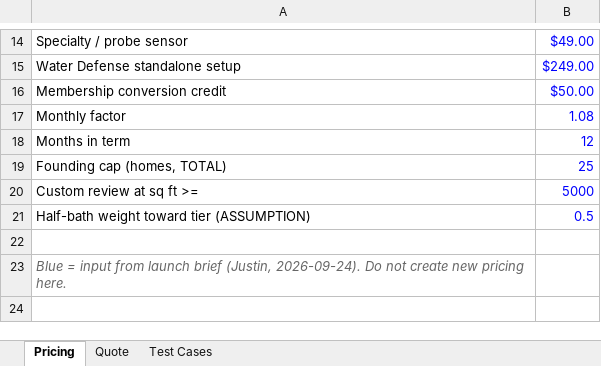
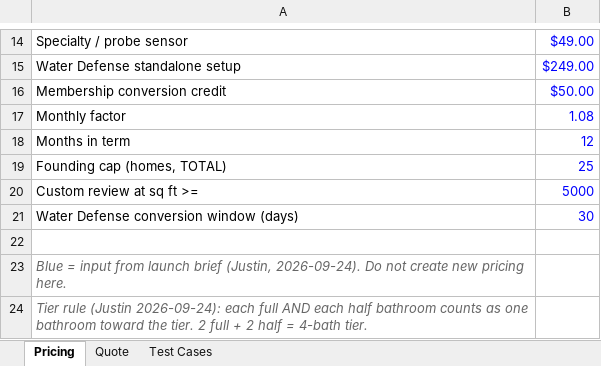
Before and after one commit to justinm900-svg/1614, an Excel workbook: 05-Quote-Workflow/1614 Quote Calculator.xlsx, sheet Pricing, drawn as a sheet; only a part is shown, gaps mark what is left out; values as stored, in another font and other column widths than the file's, no borders; removed rows and columns are numbered as before the commit, all else as after; the diff names each change by its address in the sheet, - before the commit and + after, or states it on an @@ line.

```diff
--- a/05-Quote-Workflow/1614 Quote Calculator.xlsx (sheet Pricing)
+++ b/05-Quote-Workflow/1614 Quote Calculator.xlsx (sheet Pricing)
-row 21: Half-bath weight toward tier (ASSUMPTION) | 0.5
+row 21: Water Defense conversion window (days) | 30
+row 24: Tier rule (Justin 2026-09-24): each full AND each half bathroom counts as one bathroom toward the tier. 2 full + 2 half = 4-bath tier.
```
Also changed, not shown: sheet Test Cases, sheet Quote, 9 other files.
